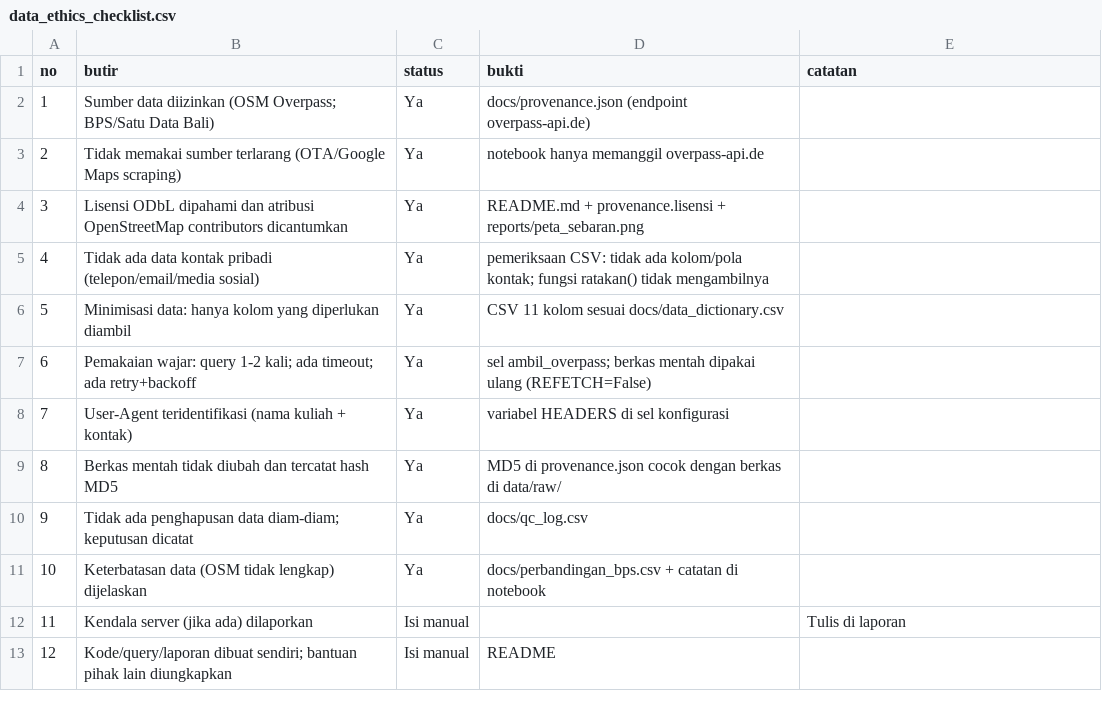
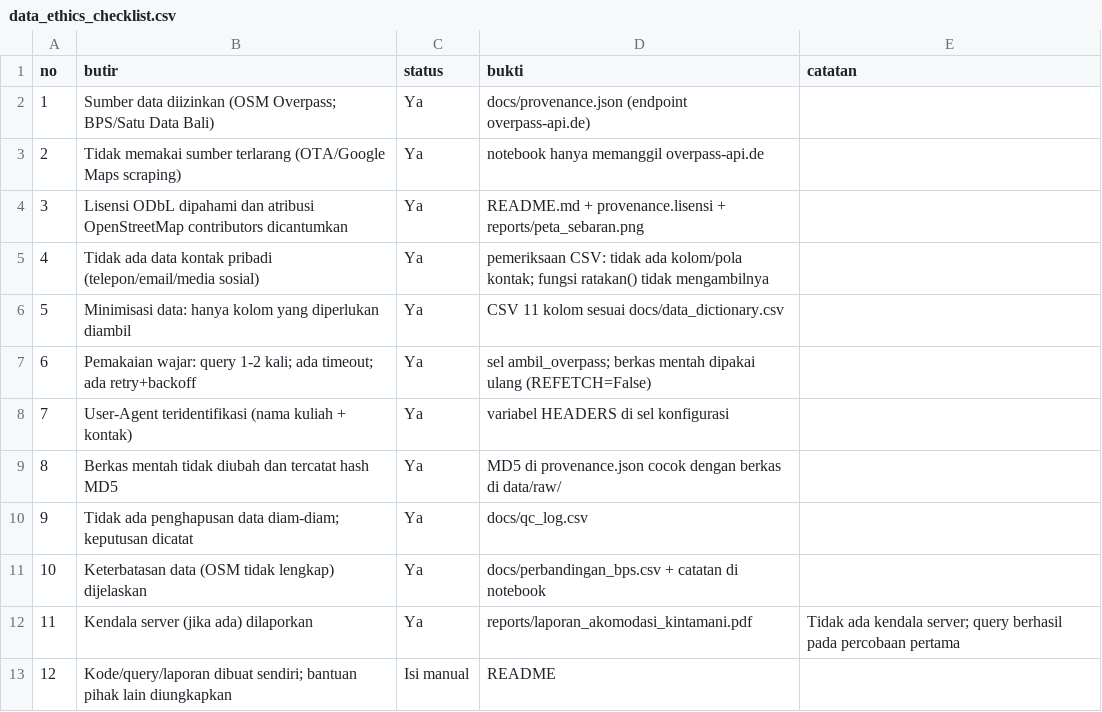
Before and after one commit to Wirr19/akomodasi_kintamani_2501010098, a CSV file: docs/data_ethics_checklist.csv, drawn as a sheet.

Commit message:
Update data_ethics_checklist.csv

```diff
--- a/docs/data_ethics_checklist.csv
+++ b/docs/data_ethics_checklist.csv
@@ -11,3 +11,3 @@ no,butir,status,bukti,catatan
 10,Keterbatasan data (OSM tidak lengkap) dijelaskan,Ya,docs/perbandingan_bps.csv + catatan di notebook,
-11,Kendala server (jika ada) dilaporkan,Isi manual,,Tulis di laporan
+11,Kendala server (jika ada) dilaporkan,Ya,reports/laporan_akomodasi_kintamani.pdf,Tidak ada kendala server; query berhasil pada percobaan pertama
 12,Kode/query/laporan dibuat sendiri; bantuan pihak lain diungkapkan,Isi manual,README,
```
